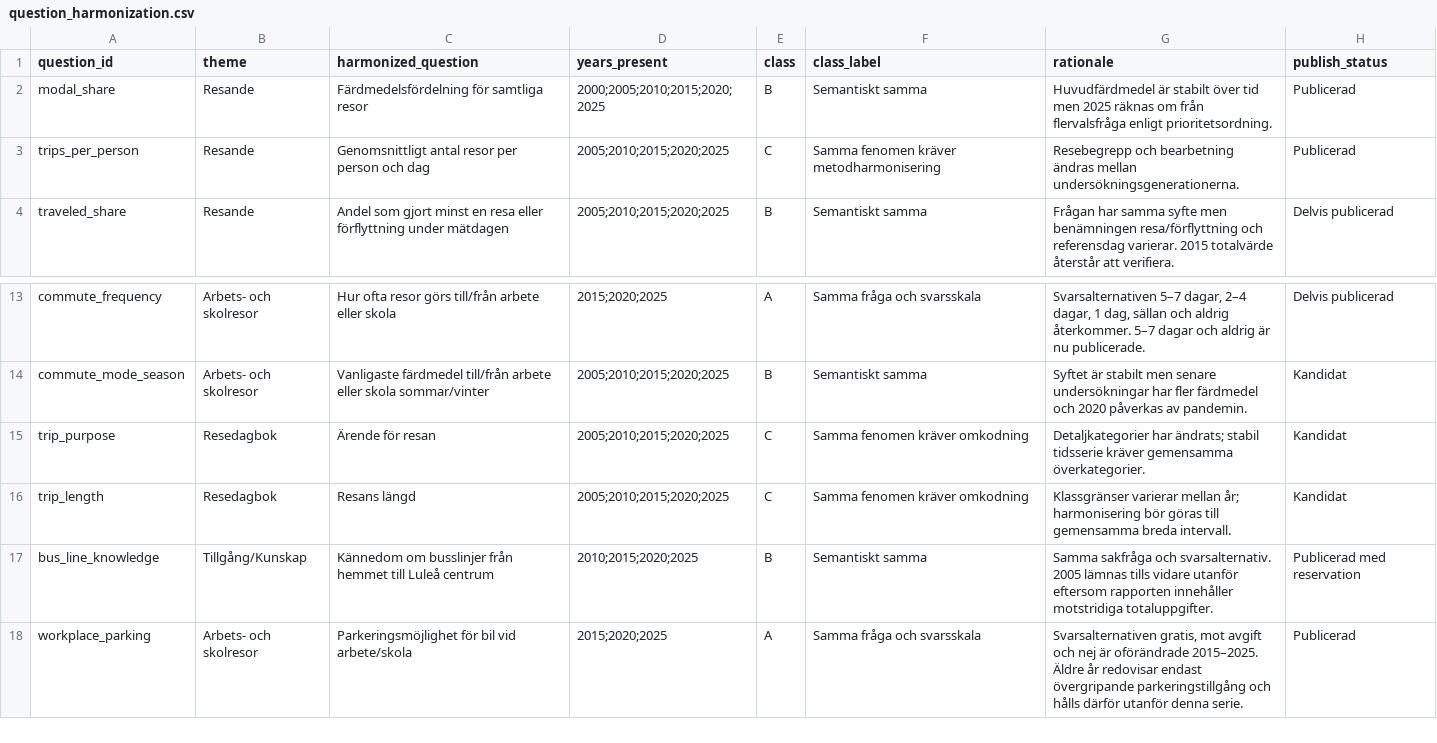
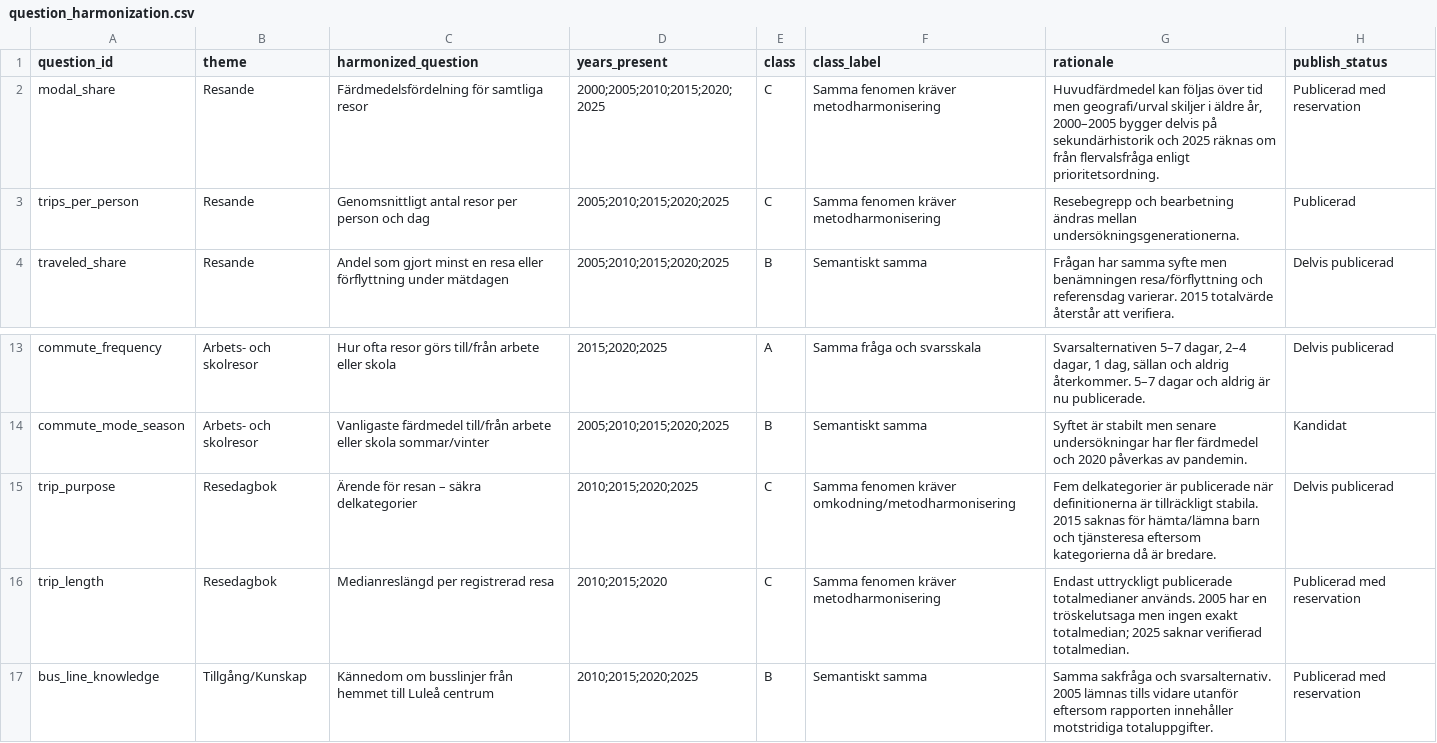
Before and after one commit to Lulea-statistik/resvanor-lulea, a CSV file: docs/data/question_harmonization.csv, drawn as a sheet; only a part is shown, gaps mark what is left out; the shorter side is filled out with more unchanged rows; the diff names each change by its address in the sheet, - before the commit and + after, or states it on an @@ line.

Commit message:
Update harmonization registry for trip purpose and length

```diff
--- a/docs/data/question_harmonization.csv
+++ b/docs/data/question_harmonization.csv
-E2 (class): B
+E2 (class): C
-F2 (class_label): Semantiskt samma
+F2 (class_label): Samma fenomen kräver metodharmonisering
-G2 (rationale): Huvudfärdmedel är stabilt över tid men 2025 räknas…
+G2 (rationale): Huvudfärdmedel kan följas över tid men geografi/urval skiljer i äldre år, 2000–2005 bygger delvis på sekundärhistorik och 2025 räknas…
-H2 (publish_status): Publicerad
+H2 (publish_status): Publicerad med reservation
-C15 (harmonized_question): Ärende för resan
+C15 (harmonized_question): Ärende för resan – säkra delkategorier
-D15 (years_present): 2005;2010;2015;2020;2025
+D15 (years_present): 2010;2015;2020;2025
-F15 (class_label): Samma fenomen kräver omkodning
+F15 (class_label): Samma fenomen kräver omkodning/metodharmonisering
-G15 (rationale): Detaljkategorier har ändrats; stabil tidsserie kräver gemensamma överkategorier.
+G15 (rationale): Fem delkategorier är publicerade när definitionerna är tillräckligt stabila. 2015 saknas för hämta/lämna barn och tjänsteresa eftersom kategorierna då är bredare.
-H15 (publish_status): Kandidat
+H15 (publish_status): Delvis publicerad
-C16 (harmonized_question): Resans längd
+C16 (harmonized_question): Medianreslängd per registrerad resa
-D16 (years_present): 2005;2010;2015;2020;2025
+D16 (years_present): 2010;2015;2020
-F16 (class_label): Samma fenomen kräver omkodning
+F16 (class_label): Samma fenomen kräver metodharmonisering
-G16 (rationale): Klassgränser varierar mellan år; harmonisering bör göras till gemensamma breda intervall.
+G16 (rationale): Endast uttryckligt publicerade totalmedianer används. 2005 har en tröskelutsaga men ingen exakt totalmedian; 2025 saknar verifierad totalmedian.
-H16 (publish_status): Kandidat
+H16 (publish_status): Publicerad med reservation
```
